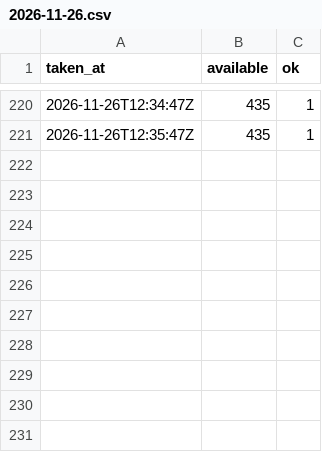
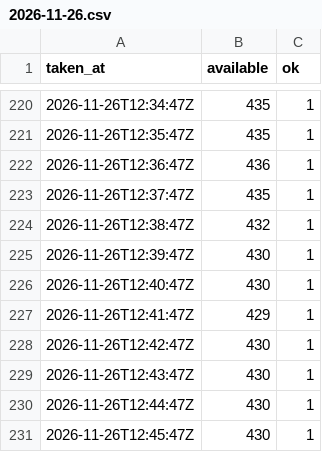
Before and after one commit to szymonslazak-rgb/traficar-warszawa, a CSV file: data/reads/2026-11-26.csv, drawn as a sheet; only a part is shown, gaps mark what is left out; the diff names each change by its address in the sheet, - before the commit and + after, or states it on an @@ line.

```diff
--- a/data/reads/2026-11-26.csv
+++ b/data/reads/2026-11-26.csv
+row 222: 2026-11-26T12:36:47Z | 436 | 1
+row 223: 2026-11-26T12:37:47Z | 435 | 1
+row 224: 2026-11-26T12:38:47Z | 432 | 1
+row 225: 2026-11-26T12:39:47Z | 430 | 1
+row 226: 2026-11-26T12:40:47Z | 430 | 1
+row 227: 2026-11-26T12:41:47Z | 429 | 1
+row 228: 2026-11-26T12:42:47Z | 430 | 1
+row 229: 2026-11-26T12:43:47Z | 430 | 1
+row 230: 2026-11-26T12:44:47Z | 430 | 1
+row 231: 2026-11-26T12:45:47Z | 430 | 1
```
Also changed, not shown: data/trips/2026-11-26.csv, 3 other files.
